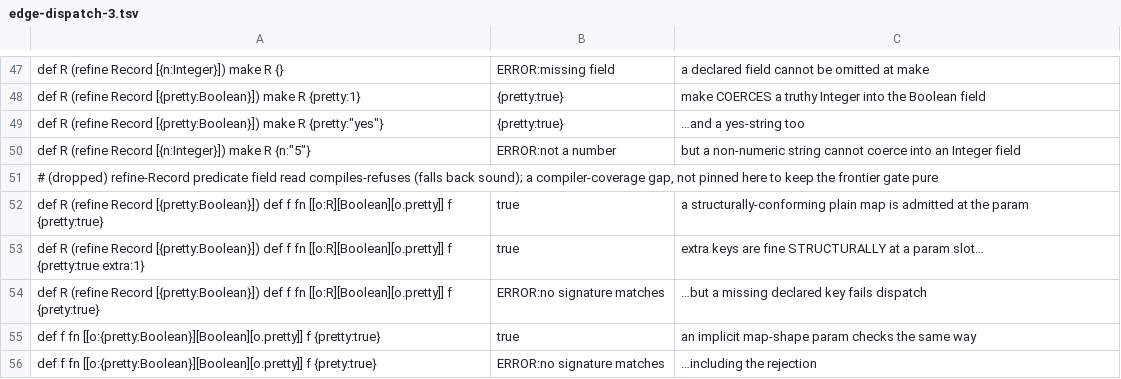
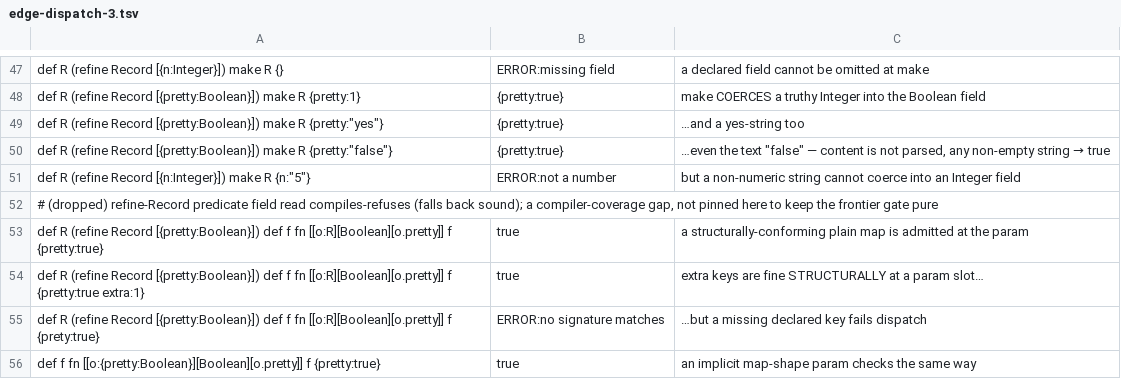
Before and after one commit to aql-lang/aql, a TSV file: lang/spec/edge-dispatch-3.tsv, drawn as a sheet; only a part is shown, gaps mark what is left out; the shorter side is filled out with more unchanged rows; the diff names each change by its address in the sheet, - before the commit and + after, or states it on an @@ line.

```diff
--- a/lang/spec/edge-dispatch-3.tsv
+++ b/lang/spec/edge-dispatch-3.tsv
+row 50: def R (refine Record [{pretty:Boolean}]) make R {pretty:"false"} | {pretty:true} | …even the text "false" — content is not parsed, any non-empty string → true
```
Also changed, not shown: eng/spec/make.tsv, lang/spec/edge-scalars-3.tsv, 13 other files.
